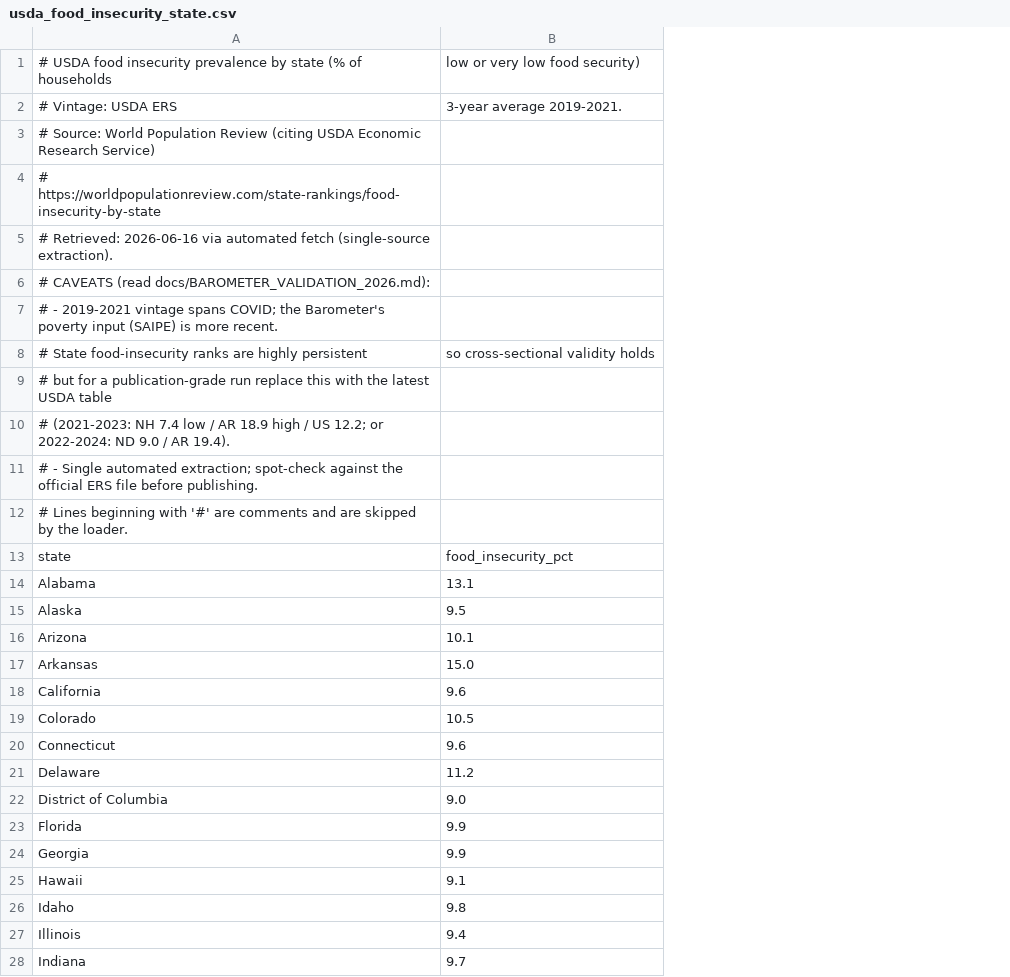
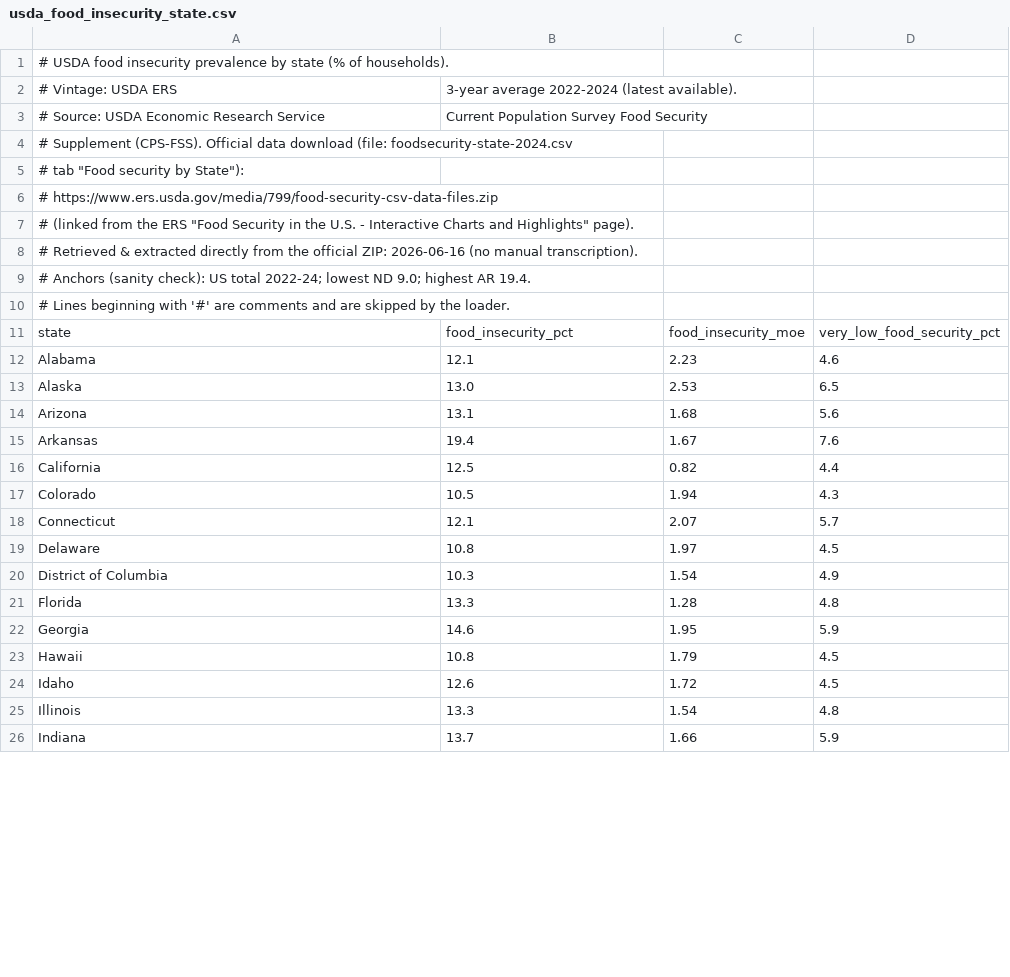
Before and after one commit to finmango/website, a CSV file: data/external/usda_food_insecurity_state.csv, drawn as a sheet; only a part is shown; removed rows and columns are numbered as before the commit, all else as after; the diff covers the shown part only; the diff names each change by its address in the sheet, - before the commit and + after, or states it on an @@ line.

```diff
--- a/data/external/usda_food_insecurity_state.csv
+++ b/data/external/usda_food_insecurity_state.csv
+column C, rows 11-26: food_insecurity_moe | 2.23 | 2.53 | 1.68 | 1.67 | 0.82 | 1.94 | 2.07 | 1.97 | 1.54 | 1.28 | 1.95 | 1.79 | 1.72 | 1.54 | 1.66
+column D, rows 11-26: very_low_food_security_pct | 4.6 | 6.5 | 5.6 | 7.6 | 4.4 | 4.3 | 5.7 | 4.5 | 4.9 | 4.8 | 5.9 | 4.5 | 4.5 | 4.8 | 5.9
-row 1: # USDA food insecurity prevalence by state (% of households | low or very low food security)
+row 1: # USDA food insecurity prevalence by state (% of households).
-B2: 3-year average 2019-2021.
+B2: 3-year average 2022-2024 (latest available).
-row 3: # Source: World Population Review (citing USDA Economic Research Service)
-row 4: # https://worldpopulationreview.com/state-rankings/food-insecurity-by-state
+row 3: # Source: USDA Economic Research Service | Current Population Survey Food Security
-A4: # Retrieved: 2026-06-16 via automated fetch (single-source extraction).
+A4: # Supplement (CPS-FSS). Official data download (file: foodsecurity-state-2024.csv
-A5: # CAVEATS (read docs/BAROMETER_VALIDATION_2026.md):
+A5: # tab "Food security by State"):
-A6: # - 2019-2021 vintage spans COVID; the Barometer's poverty input (SAIPE) is more recent.
+A6: # https://www.ers.usda.gov/media/799/food-security-csv-data-files.zip
-row 8: # State food-insecurity ranks are highly persistent | so cross-sectional validity holds
-A7: # but for a publication-grade run replace this with the latest USDA table
+A7: # (linked from the ERS "Food Security in the U.S. - Interactive Charts and Highlights" page).
-A8: # (2021-2023: NH 7.4 low / AR 18.9 high / US 12.2; or 2022-2024: ND 9.0 / AR 19.4).
+A8: # Retrieved & extracted directly from the official ZIP: 2026-06-16 (no manual transcription).
-A9: # - Single automated extraction; spot-check against the official ERS file before publishing.
+A9: # Anchors (sanity check): US total 2022-24; lowest ND 9.0; highest AR 19.4.
-B12: 13.1
+B12: 12.1
-B13: 9.5
+B13: 13.0
-B14: 10.1
+B14: 13.1
-B15: 15.0
+B15: 19.4
-B16: 9.6
+B16: 12.5
-B18: 9.6
+B18: 12.1
-B19: 11.2
+B19: 10.8
-B20: 9.0
+B20: 10.3
-B21: 9.9
+B21: 13.3
-B22: 9.9
+B22: 14.6
-B23: 9.1
+B23: 10.8
-B24: 9.8
+B24: 12.6
-B25: 9.4
+B25: 13.3
-B26: 9.7
+B26: 13.7
```
Also changed, not shown: 36 edited cells elsewhere in this file, 3 other files.
